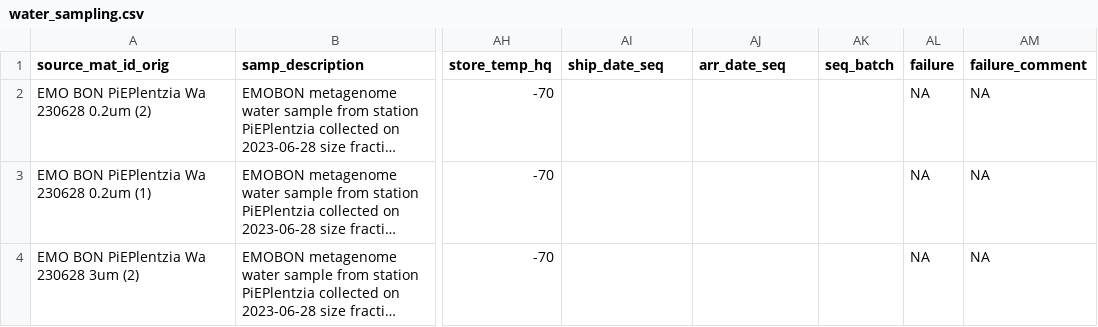
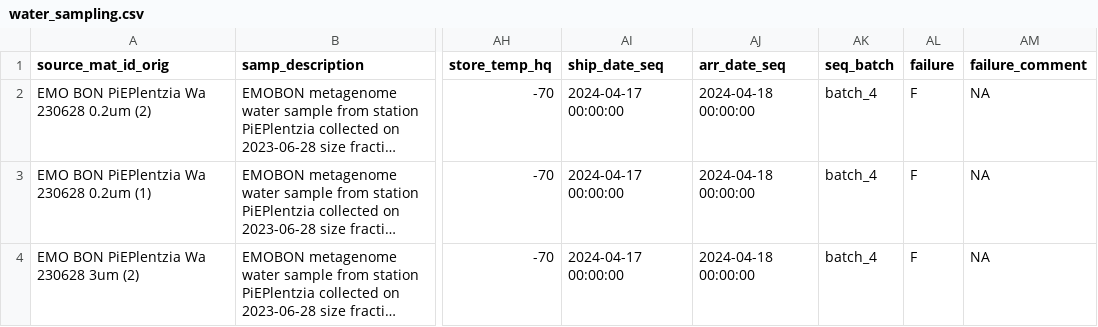
Before and after one commit to emo-bon/observatory-plenzia-crate, a CSV file: logsheets/raw/water_sampling.csv, drawn as a sheet; only a part is shown, gaps mark what is left out; long unchanged cells end in …; the diff covers the shown part only; the diff names each change by its address in the sheet, - before the commit and + after, or states it on an @@ line.

```diff
--- a/logsheets/raw/water_sampling.csv
+++ b/logsheets/raw/water_sampling.csv
-AI2:AI4 (ship_date_seq): (empty)
+AI2:AI4 (ship_date_seq): 2024-04-17 00:00:00
-AJ2:AJ4 (arr_date_seq): (empty)
+AJ2:AJ4 (arr_date_seq): 2024-04-18 00:00:00
-AK2:AK4 (seq_batch): (empty)
+AK2:AK4 (seq_batch): batch_4
-AL2:AL4 (failure): NA
+AL2:AL4 (failure): F
```
Also changed, not shown: 89 edited cells elsewhere in this file, logsheets/raw/water_observatory.csv, 1 other file.
